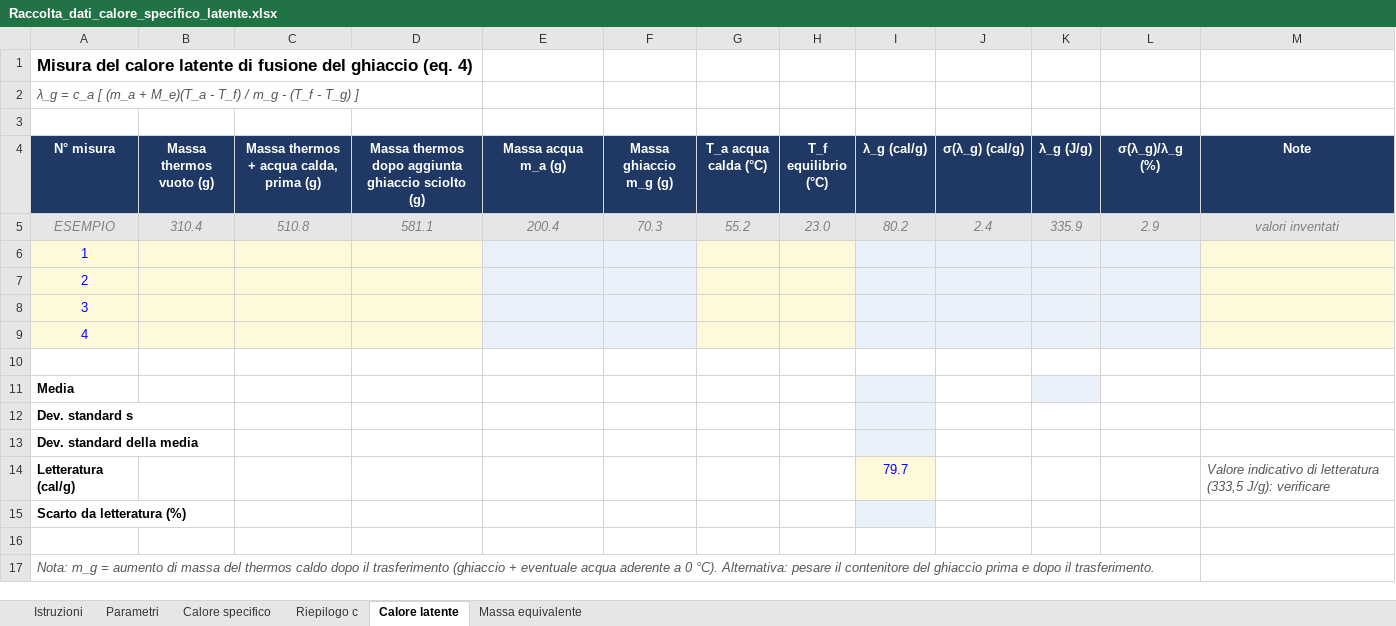
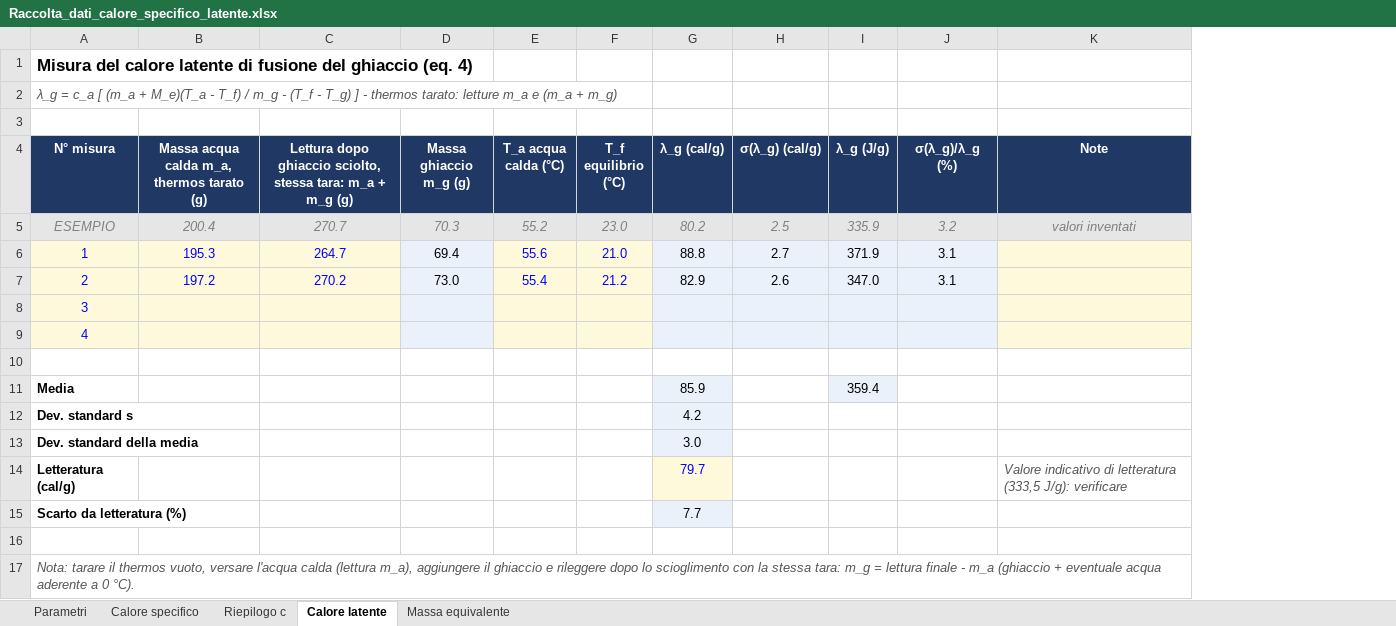
Before and after one commit to fmiloz/termodinamica_PP1, an Excel workbook: Raccolta_dati_calore_specifico_latente.xlsx, sheet Calore latente, drawn as a sheet; values as stored, in another font and other column widths than the file's, no borders; removed rows and columns are numbered as before the commit, all else as after; the diff names each change by its address in the sheet, - before the commit and + after, or states it on an @@ line.

```diff
--- a/Raccolta_dati_calore_specifico_latente.xlsx (sheet Calore latente)
+++ b/Raccolta_dati_calore_specifico_latente.xlsx (sheet Calore latente)
-sheet tab: Istruzioni
-column B (Massa thermos vuoto (g)), row 5: 310.4
-column C, rows 4-5: Massa thermos + acqua calda, prima (g) | 510.8
-column D, rows 4-5: Massa thermos dopo aggiunta ghiaccio sciolto (g) | 581.1
+column C, rows 4-7: Lettura dopo ghiaccio sciolto, stessa tara: m_a + m_g (g) | 270.7 | 264.7 | 270.2
-A2 (N° misura): …T_g) ]
+A2 (N° misura): …T_g) ] - thermos tarato: letture m_a e (m_a + m_g)
-B4: Massa acqua m_a (g)
+B4: Massa acqua calda m_a, thermos tarato (g)
-H5 (σ(λ_g) (cal/g)): 2.4
+H5 (σ(λ_g) (cal/g)): 2.5
-J5 (σ(λ_g)/λ_g (%)): 2.9
+J5 (σ(λ_g)/λ_g (%)): 3.2
-B6: (empty)
+B6: 195.3
-B6:B9 fill: #EAF1FB
+B6:B9 fill: #FFF9DB
-D6 (Massa ghiaccio m_g (g)): (empty)
+D6 (Massa ghiaccio m_g (g)): 69.4
-E6 (T_a acqua calda (°C)): (empty)
+E6 (T_a acqua calda (°C)): 55.6
-F6 (T_f equilibrio (°C)): (empty)
+F6 (T_f equilibrio (°C)): 21.0
-G6 (λ_g (cal/g)): (empty)
+G6 (λ_g (cal/g)): 88.8
-H6 (σ(λ_g) (cal/g)): (empty)
+H6 (σ(λ_g) (cal/g)): 2.7
-I6 (λ_g (J/g)): (empty)
+I6 (λ_g (J/g)): 371.9
-J6:J7 (σ(λ_g)/λ_g (%)): (empty)
+J6:J7 (σ(λ_g)/λ_g (%)): 3.1
-B7: (empty)
+B7: 197.2
-D7 (Massa ghiaccio m_g (g)): (empty)
+D7 (Massa ghiaccio m_g (g)): 73.0
-E7 (T_a acqua calda (°C)): (empty)
+E7 (T_a acqua calda (°C)): 55.4
-F7 (T_f equilibrio (°C)): (empty)
+F7 (T_f equilibrio (°C)): 21.2
-G7 (λ_g (cal/g)): (empty)
+G7 (λ_g (cal/g)): 82.9
-H7 (σ(λ_g) (cal/g)): (empty)
+H7 (σ(λ_g) (cal/g)): 2.6
-I7 (λ_g (J/g)): (empty)
+I7 (λ_g (J/g)): 347.0
-G11 (λ_g (cal/g)): (empty)
+G11 (λ_g (cal/g)): 85.9
-I11 (λ_g (J/g)): (empty)
+I11 (λ_g (J/g)): 359.4
-G12 (λ_g (cal/g)): (empty)
+G12 (λ_g (cal/g)): 4.2
-G13 (λ_g (cal/g)): (empty)
+G13 (λ_g (cal/g)): 3.0
-G15 (λ_g (cal/g)): (empty)
+G15 (λ_g (cal/g)): 7.7
-A17 (N° misura): Nota: m_g = aumento di massa del thermos caldo dopo il trasferimento (ghiaccio + eventuale acqua aderente a 0 °C). Alternativa: pesare il contenitore del ghiaccio prima e dopo il trasferimento.
+A17 (N° misura): Nota: tarare il thermos vuoto, versare l'acqua calda (lettura m_a), aggiungere il ghiaccio e rileggere dopo lo scioglimento con la stessa tara: m_g = lettura finale - m_a (ghiaccio + eventuale acqua aderente a 0 °C).
```
Also changed, not shown: sheet Calore specifico, sheet Riepilogo c, sheet Massa equivalente, sheet Parametri, formulas that keep their value.
